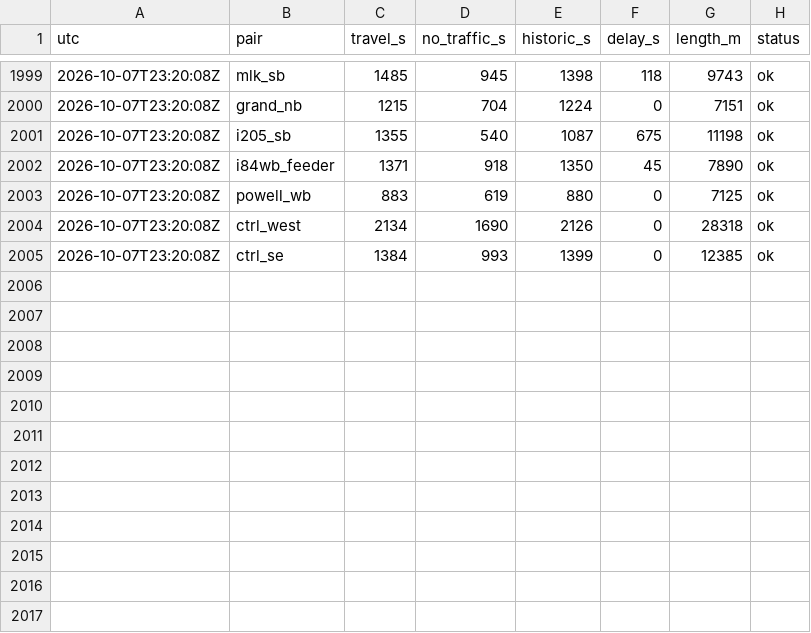
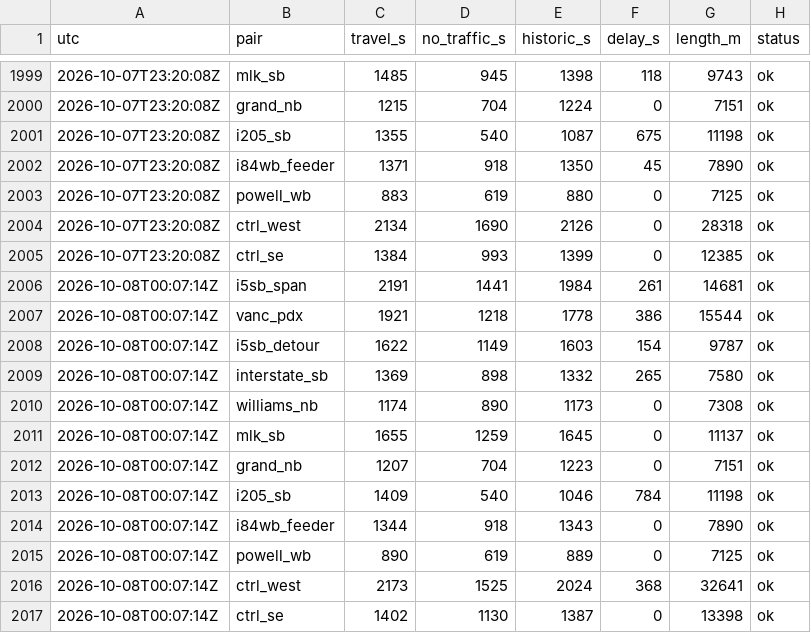
Before and after one commit to darcy0408/portland-traveltime-log, a CSV file: data/traveltimes_2026-10.csv, drawn as a sheet; only a part is shown, gaps mark what is left out.

```diff
--- a/data/traveltimes_2026-10.csv
+++ b/data/traveltimes_2026-10.csv
@@ -2005 +2005,13 @@ utc,pair,travel_s,no_traffic_s,historic_s,delay_s,length_m,status
 2026-10-07T23:20:08Z,ctrl_se,1384,993,1399,0,12385,ok
+2026-10-08T00:07:14Z,i5sb_span,2191,1441,1984,261,14681,ok
+2026-10-08T00:07:14Z,vanc_pdx,1921,1218,1778,386,15544,ok
+2026-10-08T00:07:14Z,i5sb_detour,1622,1149,1603,154,9787,ok
+2026-10-08T00:07:14Z,interstate_sb,1369,898,1332,265,7580,ok
+2026-10-08T00:07:14Z,williams_nb,1174,890,1173,0,7308,ok
+2026-10-08T00:07:14Z,mlk_sb,1655,1259,1645,0,11137,ok
+2026-10-08T00:07:14Z,grand_nb,1207,704,1223,0,7151,ok
+2026-10-08T00:07:14Z,i205_sb,1409,540,1046,784,11198,ok
+2026-10-08T00:07:14Z,i84wb_feeder,1344,918,1343,0,7890,ok
+2026-10-08T00:07:14Z,powell_wb,890,619,889,0,7125,ok
+2026-10-08T00:07:14Z,ctrl_west,2173,1525,2024,368,32641,ok
+2026-10-08T00:07:14Z,ctrl_se,1402,1130,1387,0,13398,ok
```
